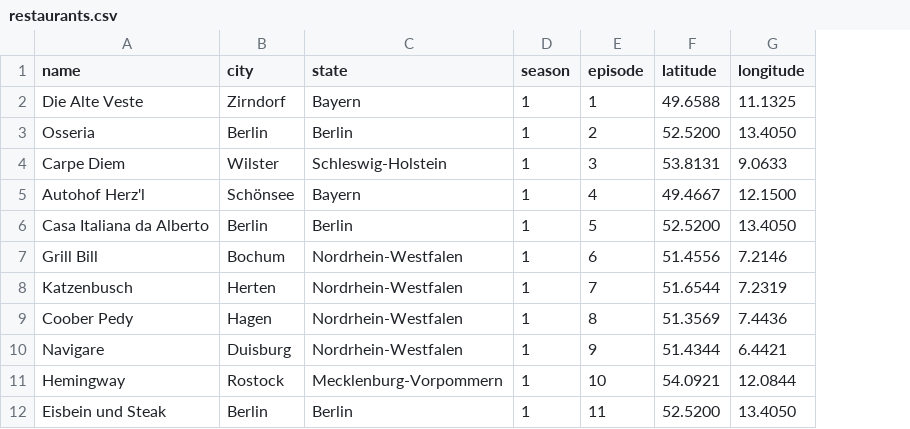
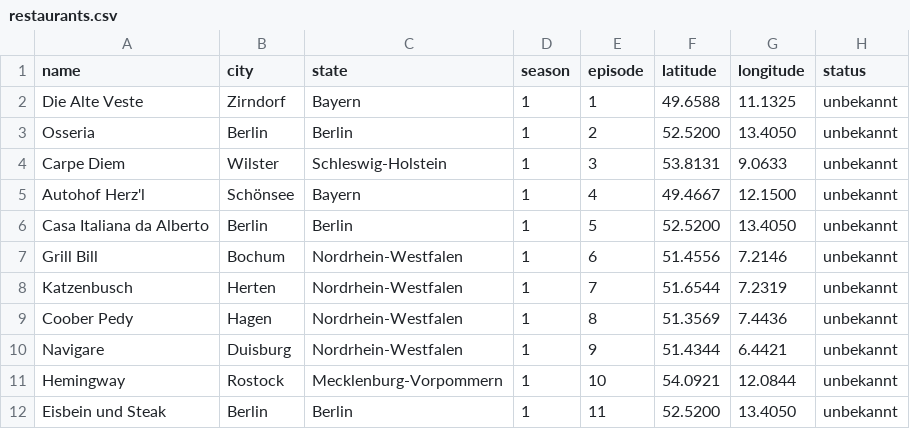
Before and after one commit to ramiomer840-oss/Rosins-Opend-or-Closed-, a CSV file: restaurants.csv, drawn as a sheet; only a part is shown; the diff names each change by its address in the sheet, - before the commit and + after, or states it on an @@ line.

Commit message:
Add status column to restaurants.csv
Added status column to restaurants data.

```diff
--- a/restaurants.csv
+++ b/restaurants.csv
+column H (status), rows 2-12: all unbekannt
```
